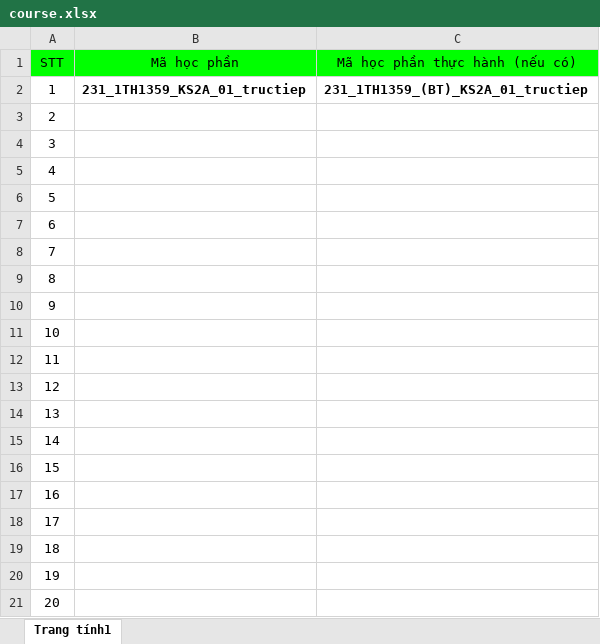
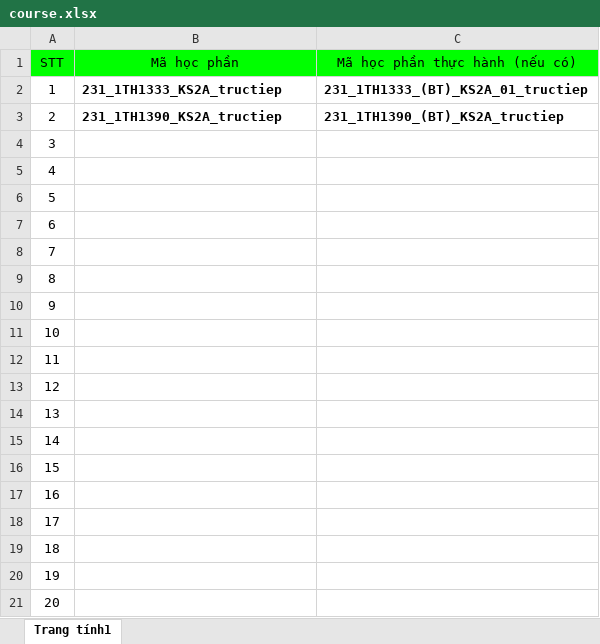
Before and after one commit to tranconcoder/vlute-auto-registration-course, an Excel workbook: src/assets/excel/course.xlsx, sheet Trang tính1, drawn as a sheet; values as stored, in another font and other column widths than the file's, no borders; the diff names each change by its address in the sheet, - before the commit and + after, or states it on an @@ line.

```diff
--- a/src/assets/excel/course.xlsx (sheet Trang tính1)
+++ b/src/assets/excel/course.xlsx (sheet Trang tính1)
-B2 (Mã học phần): 231_1TH1359_KS2A_01_tructiep
+B2 (Mã học phần): 231_1TH1333_KS2A_tructiep
-C2 (Mã học phần thực hành (nếu có)): 231_1TH1359_(BT)_KS2A_01_tructiep
+C2 (Mã học phần thực hành (nếu có)): 231_1TH1333_(BT)_KS2A_01_tructiep
-B3 (Mã học phần): (empty)
+B3 (Mã học phần): 231_1TH1390_KS2A_tructiep
-C3 (Mã học phần thực hành (nếu có)): (empty)
+C3 (Mã học phần thực hành (nếu có)): 231_1TH1390_(BT)_KS2A_tructiep
```
Also changed, not shown: 33 other files.
